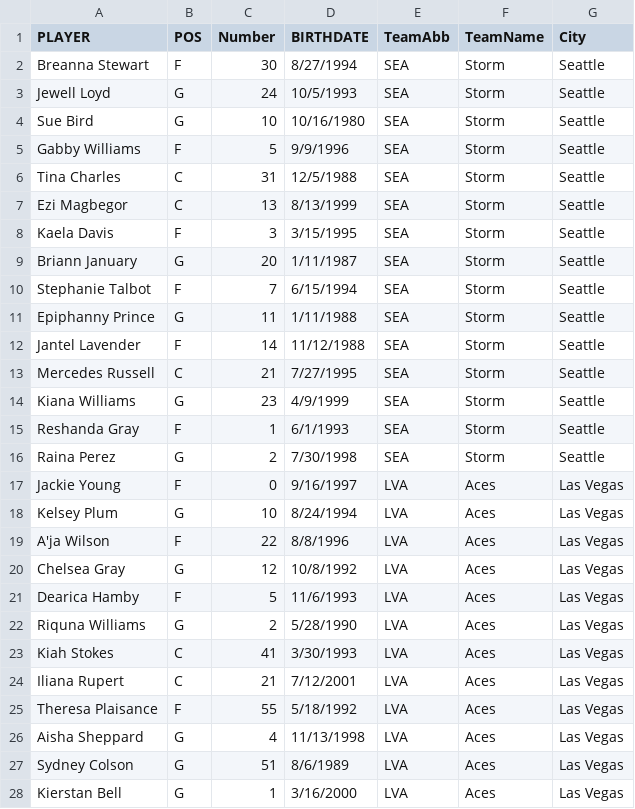
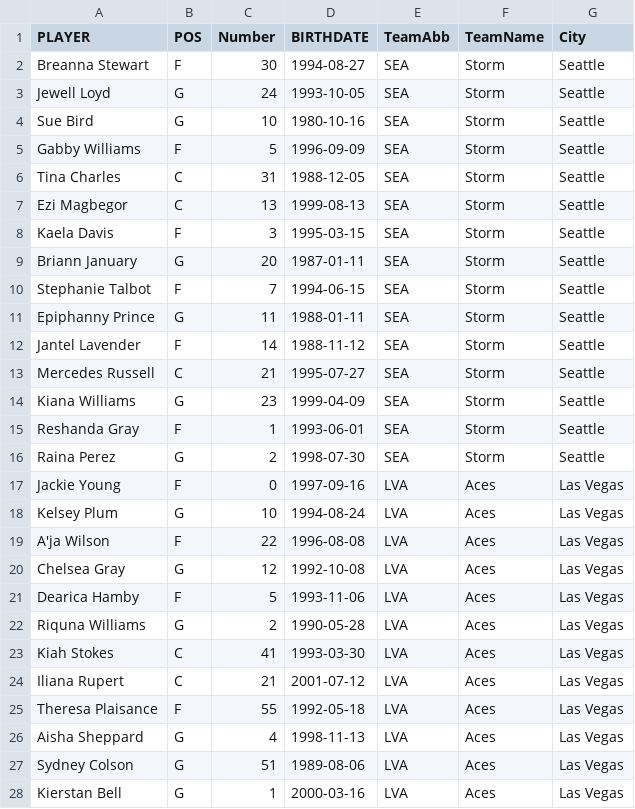
Before and after one commit to kitadasmalley/Teaching, a CSV file: ProjectData/bBall2022/allWNBATeams2022_Date - Sheet1.csv, drawn as a sheet; only a part is shown; the diff covers the shown part only.

Commit message:
Add files via upload

```diff
--- a/ProjectData/bBall2022/allWNBATeams2022_Date - Sheet1.csv
+++ b/ProjectData/bBall2022/allWNBATeams2022_Date - Sheet1.csv
@@ -1,28 +1,28 @@
 PLAYER,POS,Number,BIRTHDATE,TeamAbb,TeamName,City
-Breanna Stewart,F,30,8/27/1994,SEA,Storm,Seattle
-Jewell Loyd,G,24,10/5/1993,SEA,Storm,Seattle
-Sue Bird,G,10,10/16/1980,SEA,Storm,Seattle
-Gabby Williams,F,5,9/9/1996,SEA,Storm,Seattle
-Tina Charles,C,31,12/5/1988,SEA,Storm,Seattle
-Ezi Magbegor,C,13,8/13/1999,SEA,Storm,Seattle
-Kaela Davis,F,3,3/15/1995,SEA,Storm,Seattle
-Briann January,G,20,1/11/1987,SEA,Storm,Seattle
-Stephanie Talbot,F,7,6/15/1994,SEA,Storm,Seattle
-Epiphanny Prince,G,11,1/11/1988,SEA,Storm,Seattle
-Jantel Lavender,F,14,11/12/1988,SEA,Storm,Seattle
-Mercedes Russell,C,21,7/27/1995,SEA,Storm,Seattle
-Kiana Williams,G,23,4/9/1999,SEA,Storm,Seattle
-Reshanda Gray,F,1,6/1/1993,SEA,Storm,Seattle
-Raina Perez,G,2,7/30/1998,SEA,Storm,Seattle
-Jackie Young,F,0,9/16/1997,LVA,Aces,Las Vegas
-Kelsey Plum,G,10,8/24/1994,LVA,Aces,Las Vegas
-A'ja Wilson,F,22,8/8/1996,LVA,Aces,Las Vegas
-Chelsea Gray,G,12,10/8/1992,LVA,Aces,Las Vegas
-Dearica Hamby,F,5,11/6/1993,LVA,Aces,Las Vegas
-Riquna Williams,G,2,5/28/1990,LVA,Aces,Las Vegas
-Kiah Stokes,C,41,3/30/1993,LVA,Aces,Las Vegas
-Iliana Rupert,C,21,7/12/2001,LVA,Aces,Las Vegas
-Theresa Plaisance,F,55,5/18/1992,LVA,Aces,Las Vegas
-Aisha Sheppard,G,4,11/13/1998,LVA,Aces,Las Vegas
-Sydney Colson,G,51,8/6/1989,LVA,Aces,Las Vegas
-Kierstan Bell,G,1,3/16/2000,LVA,Aces,Las Vegas
+Breanna Stewart,F,30,1994-08-27,SEA,Storm,Seattle
+Jewell Loyd,G,24,1993-10-05,SEA,Storm,Seattle
+Sue Bird,G,10,1980-10-16,SEA,Storm,Seattle
+Gabby Williams,F,5,1996-09-09,SEA,Storm,Seattle
+Tina Charles,C,31,1988-12-05,SEA,Storm,Seattle
+Ezi Magbegor,C,13,1999-08-13,SEA,Storm,Seattle
+Kaela Davis,F,3,1995-03-15,SEA,Storm,Seattle
+Briann January,G,20,1987-01-11,SEA,Storm,Seattle
+Stephanie Talbot,F,7,1994-06-15,SEA,Storm,Seattle
+Epiphanny Prince,G,11,1988-01-11,SEA,Storm,Seattle
+Jantel Lavender,F,14,1988-11-12,SEA,Storm,Seattle
+Mercedes Russell,C,21,1995-07-27,SEA,Storm,Seattle
+Kiana Williams,G,23,1999-04-09,SEA,Storm,Seattle
+Reshanda Gray,F,1,1993-06-01,SEA,Storm,Seattle
+Raina Perez,G,2,1998-07-30,SEA,Storm,Seattle
+Jackie Young,F,0,1997-09-16,LVA,Aces,Las Vegas
+Kelsey Plum,G,10,1994-08-24,LVA,Aces,Las Vegas
+A'ja Wilson,F,22,1996-08-08,LVA,Aces,Las Vegas
+Chelsea Gray,G,12,1992-10-08,LVA,Aces,Las Vegas
+Dearica Hamby,F,5,1993-11-06,LVA,Aces,Las Vegas
+Riquna Williams,G,2,1990-05-28,LVA,Aces,Las Vegas
+Kiah Stokes,C,41,1993-03-30,LVA,Aces,Las Vegas
+Iliana Rupert,C,21,2001-07-12,LVA,Aces,Las Vegas
+Theresa Plaisance,F,55,1992-05-18,LVA,Aces,Las Vegas
+Aisha Sheppard,G,4,1998-11-13,LVA,Aces,Las Vegas
+Sydney Colson,G,51,1989-08-06,LVA,Aces,Las Vegas
+Kierstan Bell,G,1,2000-03-16,LVA,Aces,Las Vegas
```
Also changed, not shown: 158 edited cells elsewhere in this file.
